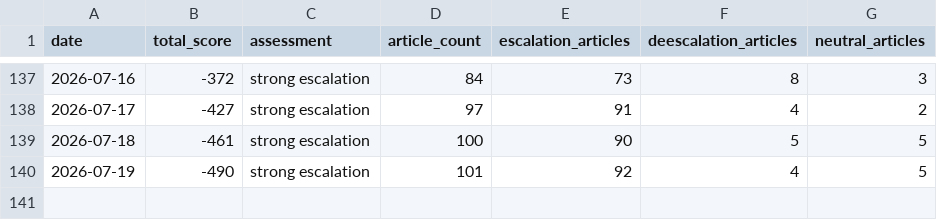
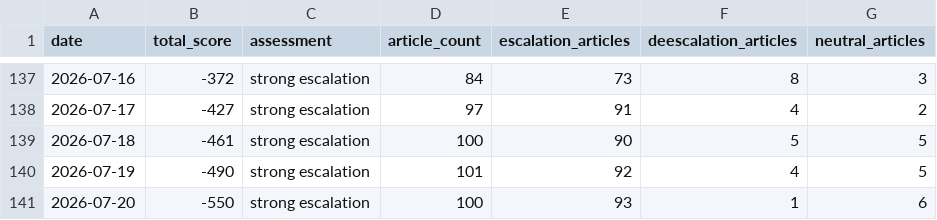
Before and after one commit to mikloshetzer-sketch/russia-ukraine-conflict-matrix, a CSV file: data/conflict_history.csv, drawn as a sheet; only a part is shown, gaps mark what is left out.

```diff
--- a/data/conflict_history.csv
+++ b/data/conflict_history.csv
@@ -140 +140,2 @@ date,total_score,assessment,article_count,escalation_articles,deescalation_artic
 2026-07-19,-490,strong escalation,101,92,4,5
+2026-07-20,-550,strong escalation,100,93,1,6
```
Also changed, not shown: 11 other files.
